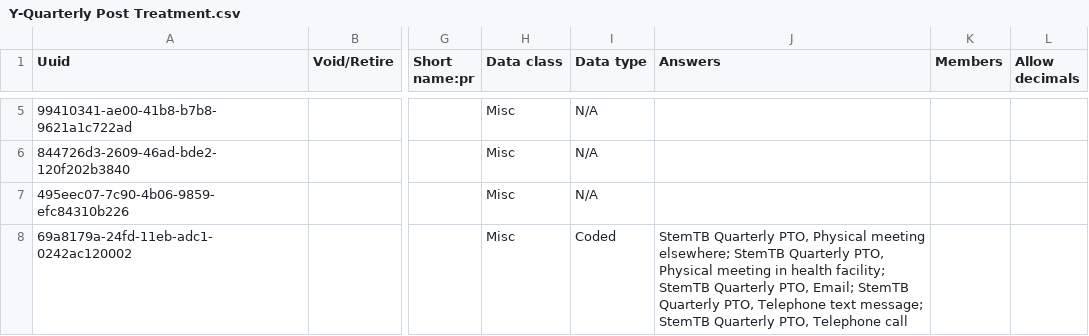
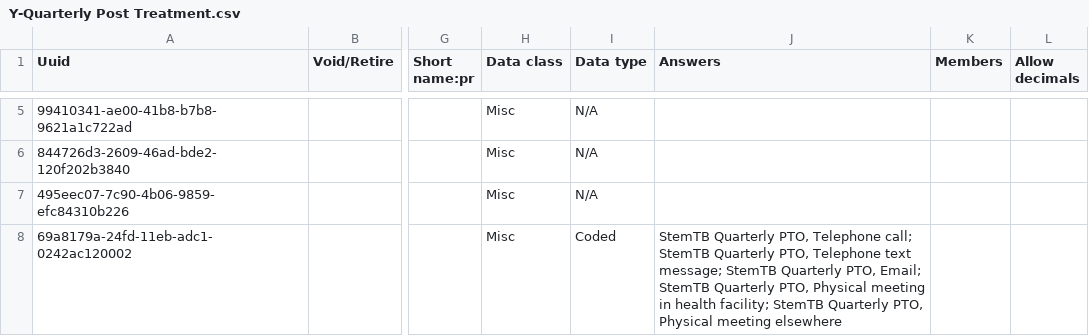
Before and after one commit to endtb/package1, a CSV file: concepts/Y-Quarterly Post Treatment.csv, drawn as a sheet; only a part is shown, gaps mark what is left out; the diff covers the shown part only; the diff names each change by its address in the sheet, - before the commit and + after, or states it on an @@ line.

```diff
--- a/concepts/Y-Quarterly Post Treatment.csv
+++ b/concepts/Y-Quarterly Post Treatment.csv
-J8 (Answers): …Quarterly PTO, Physical meeting elsewhere; StemTB Quarterly PTO, Physical meeting in health facility; StemTB Quarterly PTO, Email; StemTB Quarterly PTO, Telephone text message; StemTB Quarterly PTO, Telephone call
+J8 (Answers): …Quarterly PTO, Telephone call; StemTB Quarterly PTO, Telephone text message; StemTB Quarterly PTO, Email; StemTB Quarterly PTO, Physical meeting in health facility; StemTB Quarterly PTO, Physical meeting elsewhere
```
Also changed, not shown: 2 edited cells elsewhere in this file, concepts/X-Final Post-Treatment Outcome.csv.
